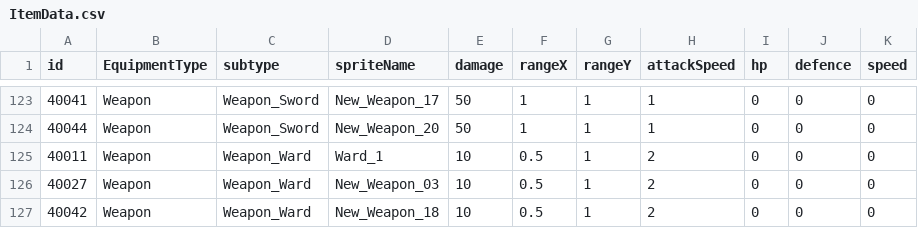
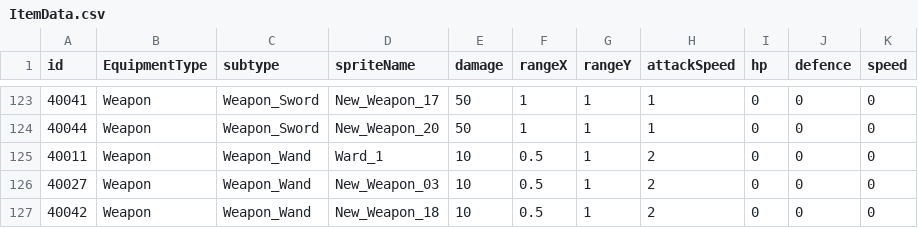
Before and after one commit to TrynBug/HSKim_proj, a CSV file: 10. Unity MMORPG/Client/Assets/Resources/Data/ItemData.csv, drawn as a sheet; only a part is shown, gaps mark what is left out; the diff names each change by its address in the sheet, - before the commit and + after, or states it on an @@ line.

```diff
--- a/10. Unity MMORPG/Client/Assets/Resources/Data/ItemData.csv
+++ b/10. Unity MMORPG/Client/Assets/Resources/Data/ItemData.csv
-C125:C127 (subtype): Weapon_Ward
+C125:C127 (subtype): Weapon_Wand
```
Also changed, not shown: 30 other files.
